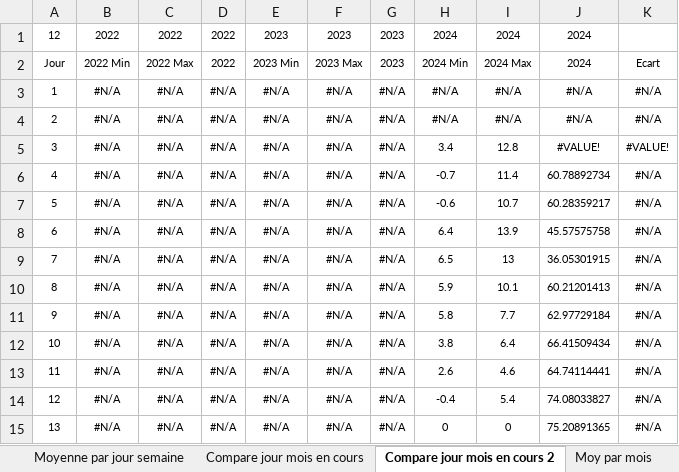
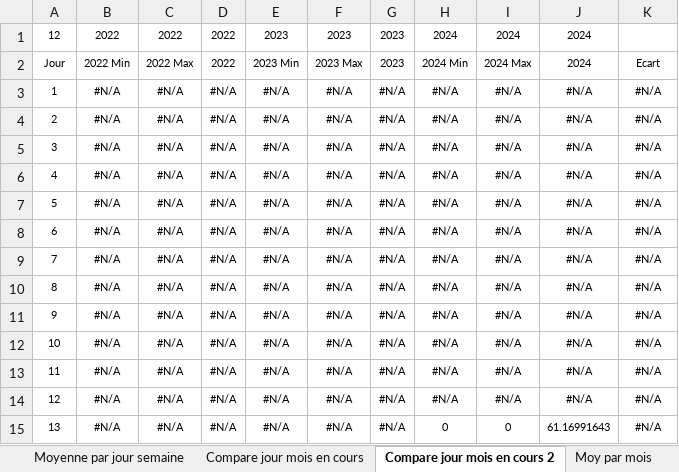
Before and after one commit to bdelion/web-scraper, an Excel workbook: assets/InputData.xlsx, sheet Compare jour mois en cours 2, drawn as a sheet; only a part is shown; values as stored, in another font and other column widths than the file's, no borders; charts and pictures and table styles not drawn; the diff covers the shown part only; the diff names each change by its address in the sheet, - before the commit and + after, or states it on an @@ line.

```diff
--- a/assets/InputData.xlsx (sheet Compare jour mois en cours 2)
+++ b/assets/InputData.xlsx (sheet Compare jour mois en cours 2)
-H5: 3.4
+H5: #N/A
-I5: 12.8
+I5: #N/A
-J5: #VALUE!
+J5: #N/A
-K5: #VALUE!
+K5: #N/A
-H6: -0.7
+H6: #N/A
-I6: 11.4
+I6: #N/A
-J6: 60.78892734
+J6: #N/A
-H7: -0.6
+H7: #N/A
-I7: 10.7
+I7: #N/A
-J7: 60.28359217
+J7: #N/A
-H8: 6.4
+H8: #N/A
-I8: 13.9
+I8: #N/A
-J8: 45.57575758
+J8: #N/A
-H9: 6.5
+H9: #N/A
-I9: 13
+I9: #N/A
-J9: 36.05301915
+J9: #N/A
-H10: 5.9
+H10: #N/A
-I10: 10.1
+I10: #N/A
-J10: 60.21201413
+J10: #N/A
-H11: 5.8
+H11: #N/A
-I11: 7.7
+I11: #N/A
-J11: 62.97729184
+J11: #N/A
-H12: 3.8
+H12: #N/A
-I12: 6.4
+I12: #N/A
-J12: 66.41509434
+J12: #N/A
-H13: 2.6
+H13: #N/A
-I13: 4.6
+I13: #N/A
-J13: 64.74114441
+J13: #N/A
-H14: -0.4
+H14: #N/A
-I14: 5.4
+I14: #N/A
-J14: 74.08033827
+J14: #N/A
-J15: 75.20891365
+J15: 61.16991643
```
Also changed, not shown: 6 edited cells elsewhere in this sheet, sheet Suivi Conso New, sheet Cumul par année, sheet Ecart annuel, sheet Compare jour mois en cours, sheet Moyenne par jour semaine, sheet Moy par année, 5 more sheets, hidden cells, charts or pictures, assets/OutputData.xlsx, 4 other files.
